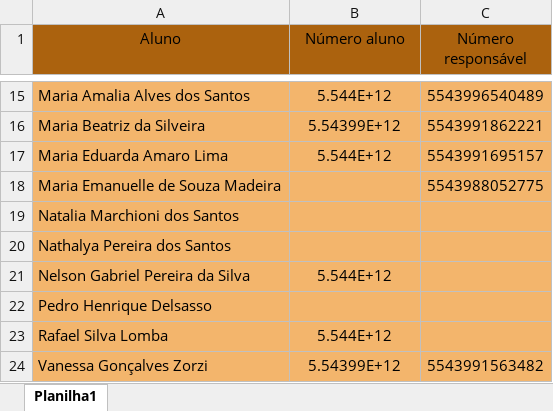
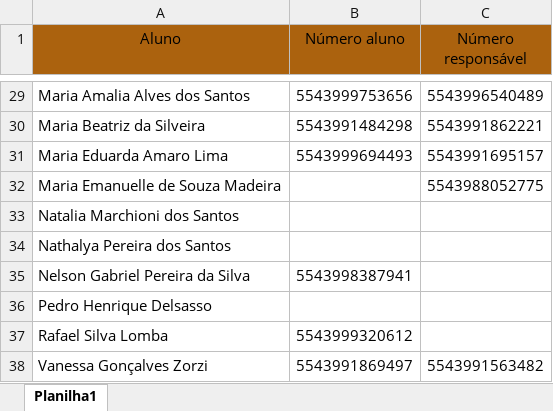
Before and after one commit to Gabriellimmaa/actteensprogram-automacao, an Excel workbook: escolas/imaculada conceicao/8C.xlsx, sheet Planilha1, drawn as a sheet; only a part is shown, gaps mark what is left out; values as stored, in another font and other column widths than the file's, no borders; addresses are those after the commit; the diff covers the shown part only; the diff names each change by its address in the sheet, - before the commit and + after, or states it on an @@ line.

```diff
--- a/escolas/imaculada conceicao/8C.xlsx (sheet Planilha1)
+++ b/escolas/imaculada conceicao/8C.xlsx (sheet Planilha1)
-A29:C38 fill: #F3B56C
+A29:C38 fill: none
-B29 (Número aluno): 5.544E+12
+B29 (Número aluno): 5543999753656
-B30 (Número aluno): 5.54399E+12
+B30 (Número aluno): 5543991484298
-B31 (Número aluno): 5.544E+12
+B31 (Número aluno): 5543999694493
-B35 (Número aluno): 5.544E+12
+B35 (Número aluno): 5543998387941
-B37 (Número aluno): 5.544E+12
+B37 (Número aluno): 5543999320612
-B38 (Número aluno): 5.54399E+12
+B38 (Número aluno): 5543991869497
```
Also changed, not shown: 14 added rows, 9 edited cells and cell formats elsewhere in this sheet, escolas/jose pavan/8B.xlsx, escolas/jose pavan/9A.xlsx, 19 other files.
